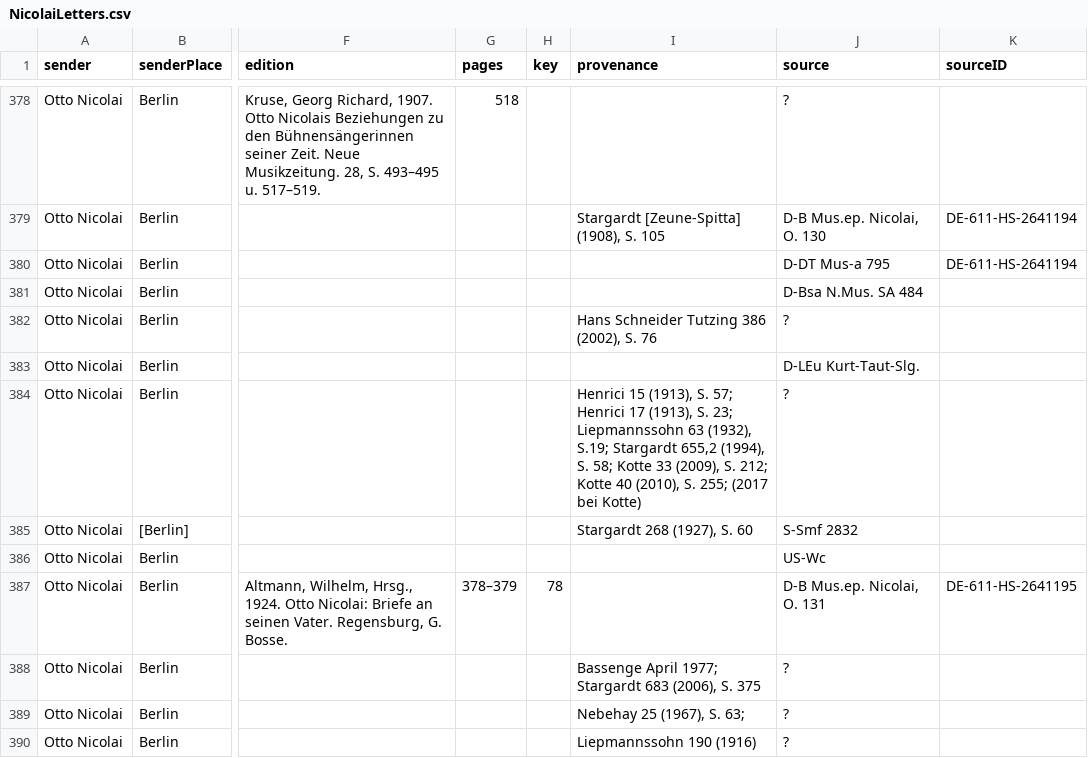
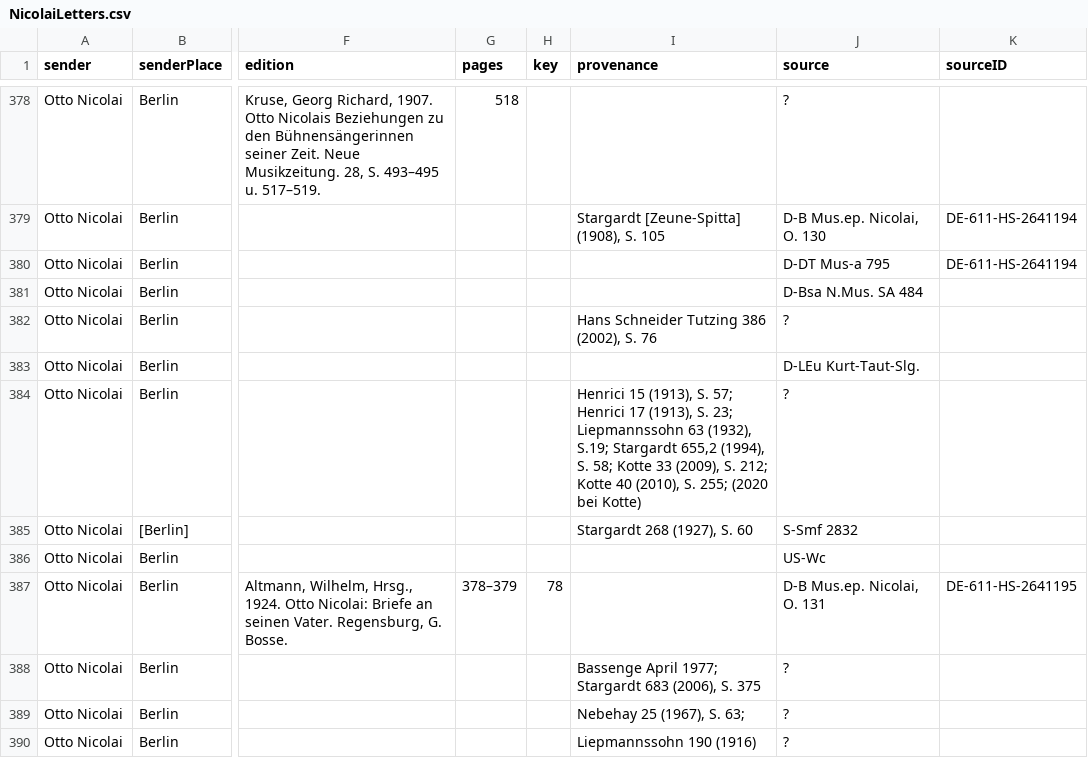
Before and after one commit to rettinghaus/NicolaiLetters, a CSV file: NicolaiLetters.csv, drawn as a sheet; only a part is shown, gaps mark what is left out; the diff covers the shown part only; the diff names each change by its address in the sheet, - before the commit and + after, or states it on an @@ line.

```diff
--- a/NicolaiLetters.csv
+++ b/NicolaiLetters.csv
-I384 (provenance): …S. 255; (2017 bei Kotte)
+I384 (provenance): …S. 255; (2020 bei Kotte)
```
Also changed, not shown: 6 edited cells elsewhere in this file.
